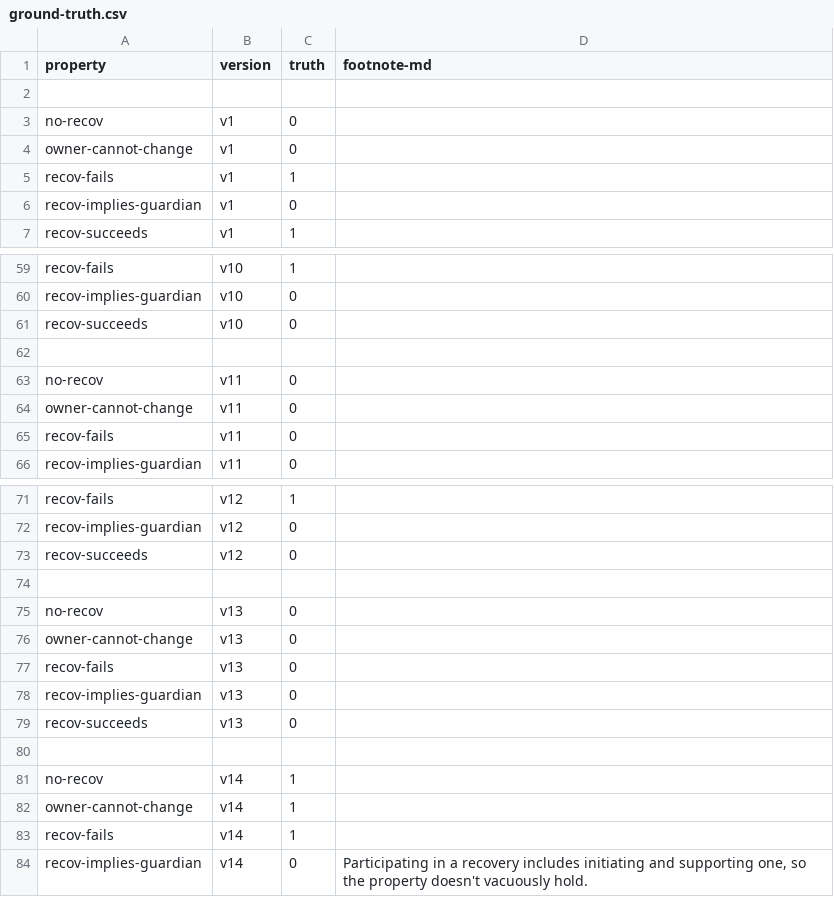
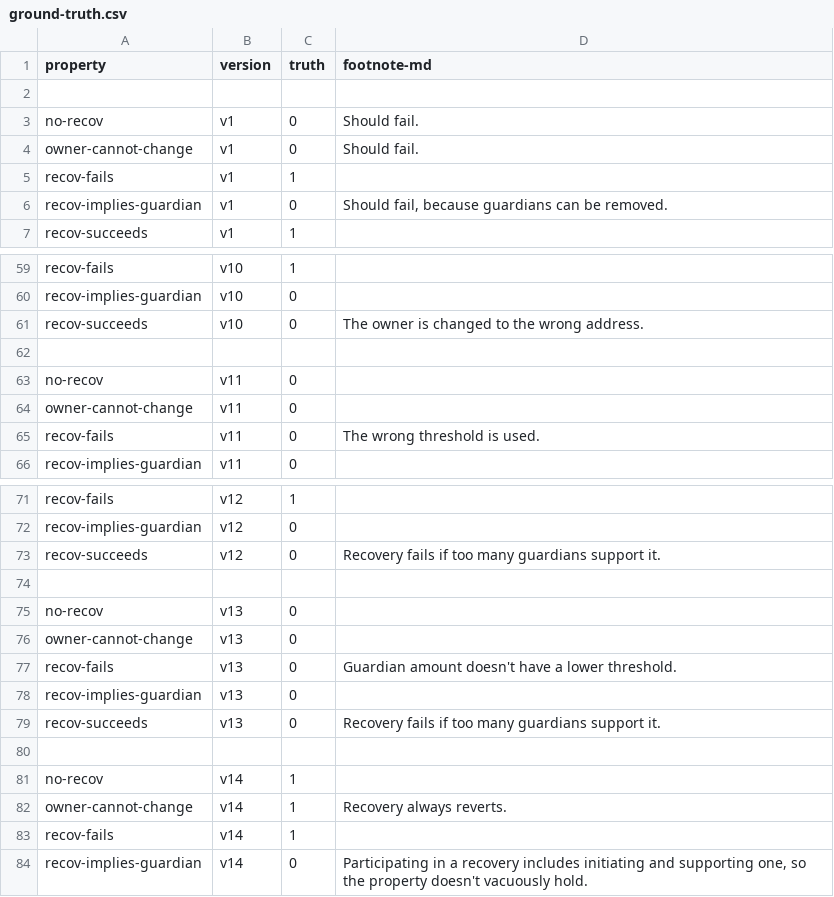
Before and after one commit to Eic17H/contracts-verification-benchmark, a CSV file: contracts/social_recovery_wallet/ground-truth.csv, drawn as a sheet; only a part is shown, gaps mark what is left out; the diff covers the shown part only.

Commit message:
SRW: Add ground truth footnotes

```diff
--- a/contracts/social_recovery_wallet/ground-truth.csv
+++ b/contracts/social_recovery_wallet/ground-truth.csv
@@ -2,6 +2,6 @@ property,version,truth,footnote-md
 
-no-recov,v1,0,
-owner-cannot-change,v1,0,
+no-recov,v1,0,"Should fail."
+owner-cannot-change,v1,0,"Should fail."
 recov-fails,v1,1,
-recov-implies-guardian,v1,0,
+recov-implies-guardian,v1,0,"Should fail, because guardians can be removed."
 recov-succeeds,v1,1,
@@ -60,3 +60,3 @@ recov-fails,v10,1,
 recov-implies-guardian,v10,0,
-recov-succeeds,v10,0,
+recov-succeeds,v10,0,"The owner is changed to the wrong address."
 
@@ -64,3 +64,3 @@ no-recov,v11,0,
 owner-cannot-change,v11,0,
-recov-fails,v11,0,
+recov-fails,v11,0,"The wrong threshold is used."
 recov-implies-guardian,v11,0,
@@ -72,3 +72,3 @@ recov-fails,v12,1,
 recov-implies-guardian,v12,0,
-recov-succeeds,v12,0,
+recov-succeeds,v12,0,"Recovery fails if too many guardians support it."
 
@@ -76,8 +76,8 @@ no-recov,v13,0,
 owner-cannot-change,v13,0,
-recov-fails,v13,0,
+recov-fails,v13,0,"Guardian amount doesn't have a lower threshold."
 recov-implies-guardian,v13,0,
-recov-succeeds,v13,0,
+recov-succeeds,v13,0,"Recovery fails if too many guardians support it."
 
 no-recov,v14,1,
-owner-cannot-change,v14,1,
+owner-cannot-change,v14,1,"Recovery always reverts."
 recov-fails,v14,1,
```
Also changed, not shown: 10 edited cells elsewhere in this file.
